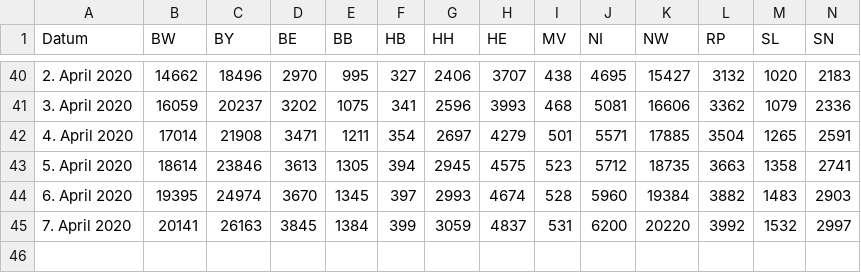
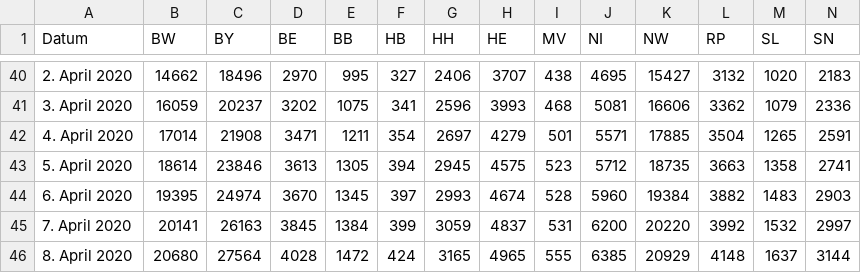
Before and after one commit to j-fu/coronaplot, a CSV file: code/rki.csv, drawn as a sheet; only a part is shown, gaps mark what is left out; rows hold the shown columns only; the diff names each change by its address in the sheet, - before the commit and + after, or states it on an @@ line.

```diff
--- a/code/rki.csv
+++ b/code/rki.csv
+row 46: 8. April 2020 | 20680 | 27564 | 4028 | 1472 | 424 | 3165 | 4965 | 555 | 6385 | 20929 | 4148 | 1637 | 3144
```
Also changed, not shown: 6 other files.
